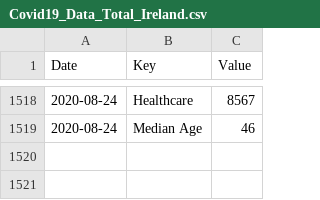
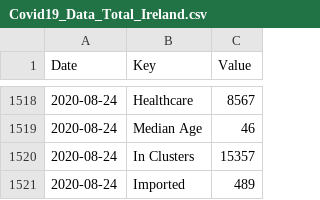
Before and after one commit to DavideMagno/IrelandCovidData, a CSV file: Covid19_Data_Total_Ireland.csv, drawn as a sheet; only a part is shown, gaps mark what is left out.

```diff
--- a/Covid19_Data_Total_Ireland.csv
+++ b/Covid19_Data_Total_Ireland.csv
@@ -1519 +1519,3 @@
 2020-08-24,"Median Age",46
+2020-08-24,"In Clusters",15357
+2020-08-24,"Imported",489
```
Also changed, not shown: Covid19_Data_Positive_Characteristics.csv.
